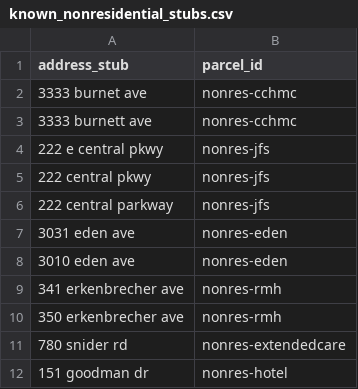
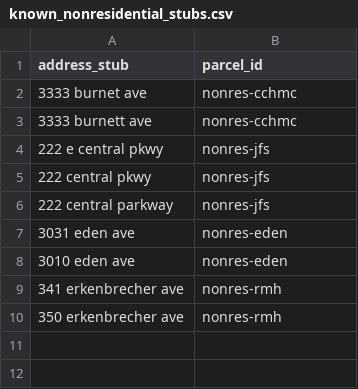
Before and after one commit to geomarker-io/parcel, a CSV file: inst/known_nonresidential_stubs.csv, drawn as a sheet; the diff names each change by its address in the sheet, - before the commit and + after, or states it on an @@ line.

Commit message:
add more tests, remove non-hamilton county institutional addresses

```diff
--- a/inst/known_nonresidential_stubs.csv
+++ b/inst/known_nonresidential_stubs.csv
-row 11: 780 snider rd | nonres-extendedcare
-row 12: 151 goodman dr | nonres-hotel
```
Also changed, not shown: 1 other file.
